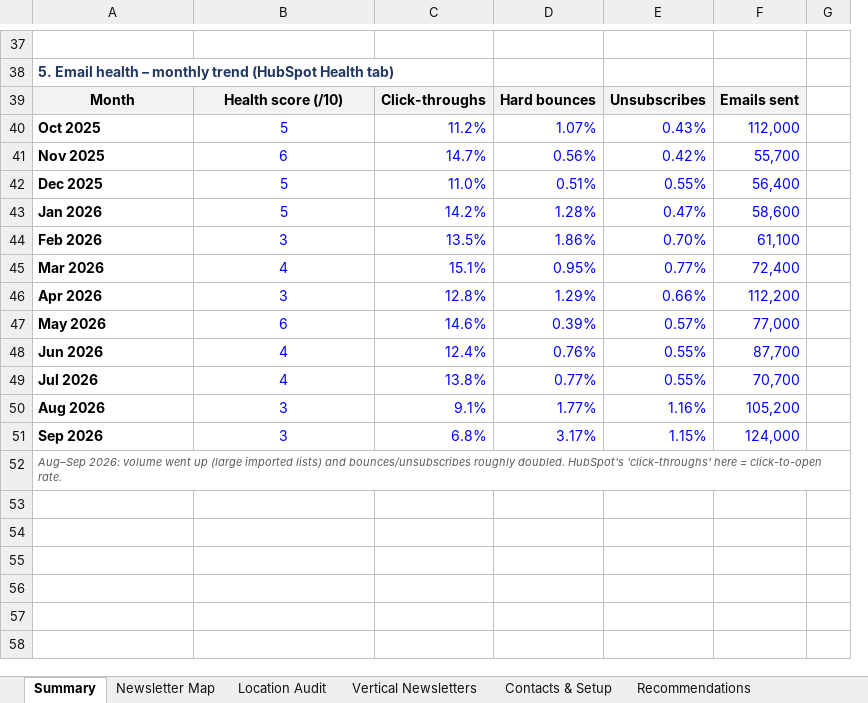
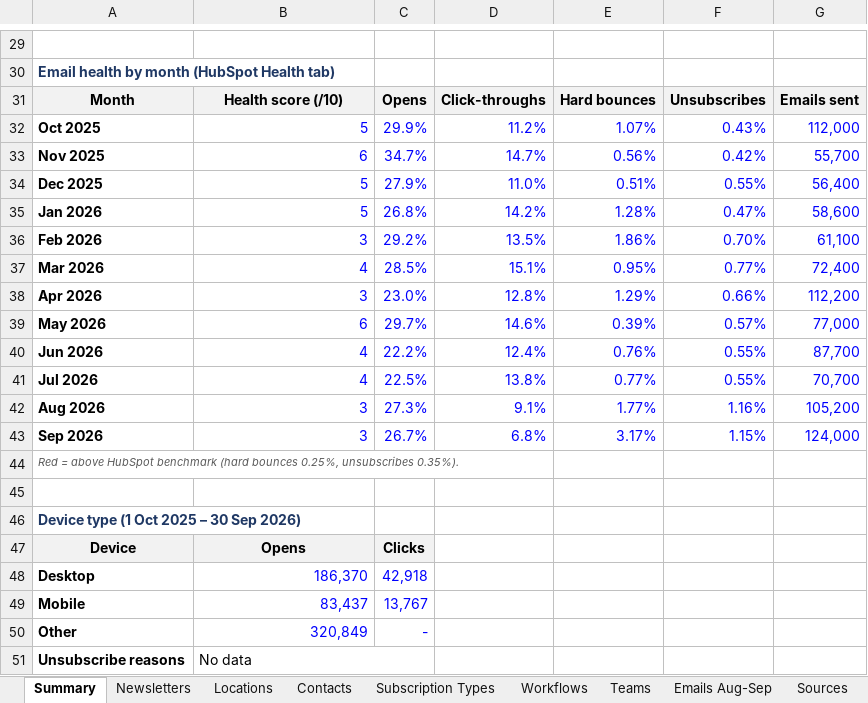
Before and after one commit to felipecardenassa-sudo/pnp, an Excel workbook: PNP_HubSpot_Newsletter_Audit.xlsx, sheet Summary, drawn as a sheet; only a part is shown, gaps mark what is left out; values as stored, in another font and other column widths than the file's, no borders; conditional formats not drawn; removed rows and columns are numbered as before the commit, all else as after; the diff covers the shown part only; the diff names each change by its address in the sheet, - before the commit and + after, or states it on an @@ line.

```diff
--- a/PNP_HubSpot_Newsletter_Audit.xlsx (sheet Summary)
+++ b/PNP_HubSpot_Newsletter_Audit.xlsx (sheet Summary)
-sheet tab: Newsletter Map
+sheet tab: Newsletters
-sheet tab: Location Audit
+sheet tab: Locations
-sheet tab: Vertical Newsletters
+sheet tab: Contacts
-sheet tab: Contacts & Setup
+sheet tab: Subscription Types
-sheet tab: Recommendations
+sheet tab: Workflows
+column C, rows 31-43: Opens | 29.9% | 34.7% | 27.9% | 26.8% | 29.2% | 28.5% | 23.0% | 29.7% | 22.2% | 22.5% | 27.3% | 26.7%
-column G, empty
-A30: 5. Email health – monthly trend (HubSpot Health…
+A30: Email health by month (HubSpot Health…
-B32:B43 alignment: center
+B32:B43 alignment: right
-A44: Aug–Sep 2026: volume went up (large imported lists) and bounces/unsubscribes roughly doubled. HubSpot's 'click-throughs' here = click-to-open rate.
+A44: Red = above HubSpot benchmark (hard bounces 0.25%, unsubscribes 0.35%).
+row 45: (empty)
+row 46: Device type (1 Oct 2025 – 30 Sep 2026)
+row 47: Device | Opens | Clicks
+row 48: Desktop | 186,370 | 42,918
+row 49: Mobile | 83,437 | 13,767
+row 50: Other | 320,849 | -
+row 51: Unsubscribe reasons | No data
```
Also changed, not shown: 14 added rows, 22 removed rows, 29 edited cells and cell formats elsewhere in this sheet, sheet Workflows, sheet Teams, sheet Subscription Types, sheet Locations, sheet Newsletters, sheet Emails Aug-Sep, 2 more sheets, other sheet tabs, formulas that keep their value, charts or pictures.
